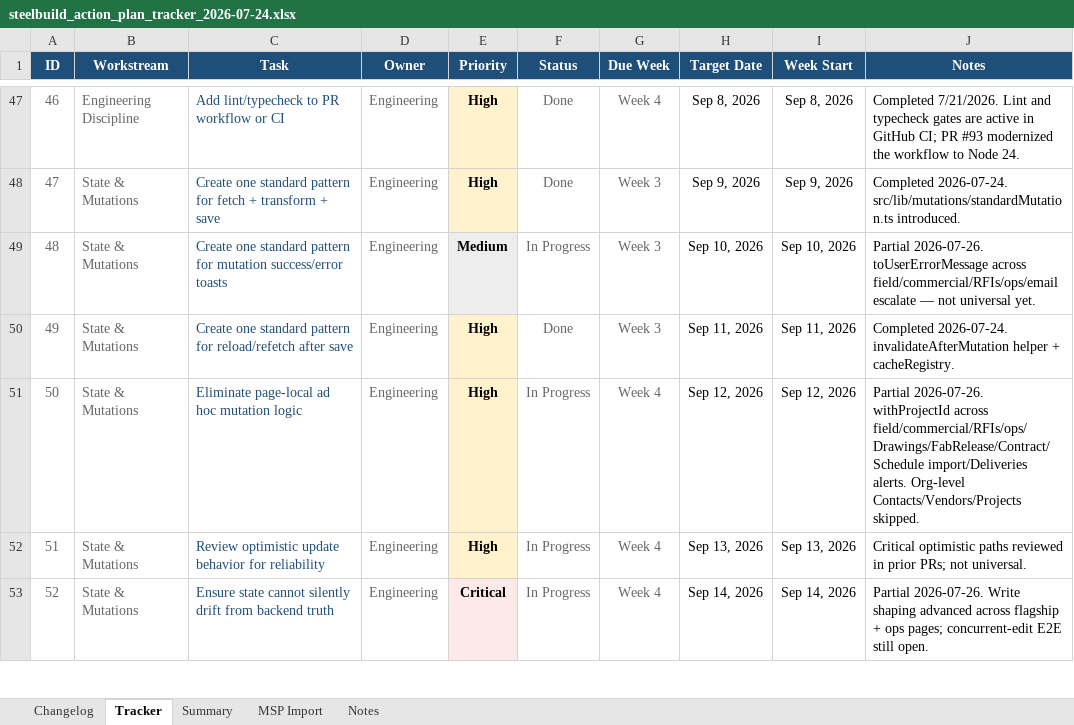
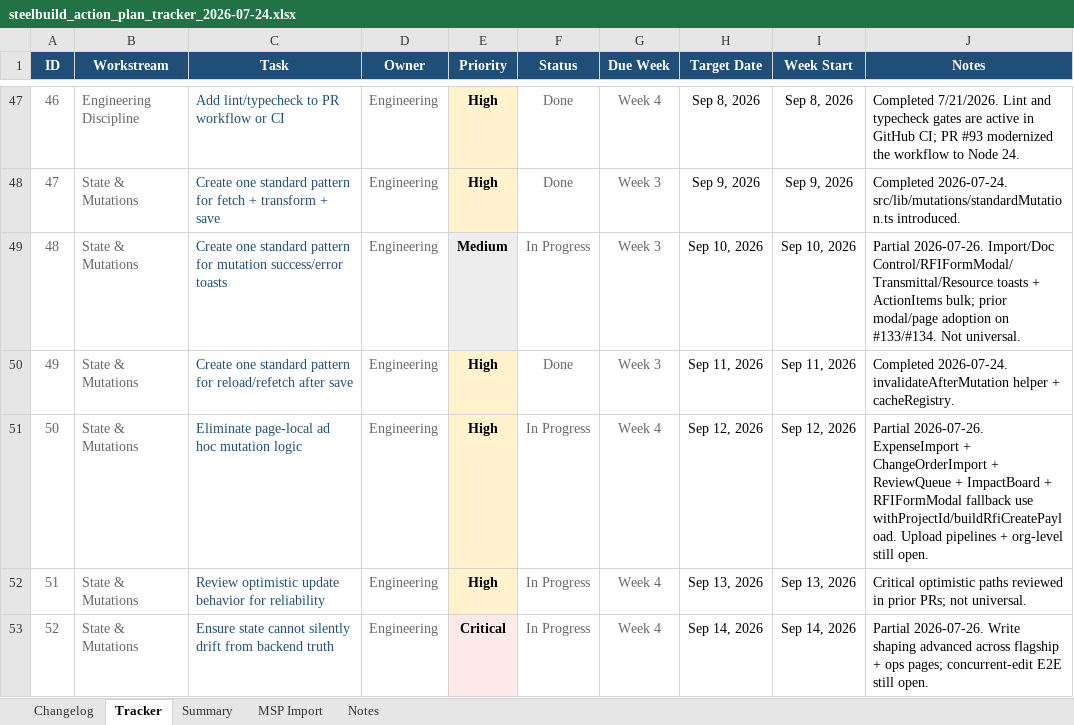
Before and after one commit to lorteezy87/SteelBuild-Pro-Rev.2, an Excel workbook: docs/action-plan/steelbuild_action_plan_tracker_2026-07-24.xlsx, sheet Tracker, drawn as a sheet; only a part is shown, gaps mark what is left out; values as stored, in another font and other column widths than the file's, no borders; conditional formats and table styles not drawn; the diff names each change by its address in the sheet, - before the commit and + after, or states it on an @@ line.

```diff
--- a/docs/action-plan/steelbuild_action_plan_tracker_2026-07-24.xlsx (sheet Tracker)
+++ b/docs/action-plan/steelbuild_action_plan_tracker_2026-07-24.xlsx (sheet Tracker)
-J49 (Notes): Partial 2026-07-26. toUserErrorMessage across field/commercial/RFIs/ops/email escalate — not universal yet.
+J49 (Notes): Partial 2026-07-26. Import/Doc Control/RFIFormModal/Transmittal/Resource toasts + ActionItems bulk; prior modal/page adoption on #133/#134. Not universal.
-J51 (Notes): Partial 2026-07-26. withProjectId across field/commercial/RFIs/ops/Drawings/FabRelease/Contract/Schedule import/Deliveries alerts. Org-level Contacts/Vendors/Projects skipped.
+J51 (Notes): Partial 2026-07-26. ExpenseImport + ChangeOrderImport + ReviewQueue + ImpactBoard + RFIFormModal fallback use withProjectId/buildRfiCreatePayload. Upload pipelines + org-level still open.
```
Also changed, not shown: sheet Changelog, 13 other files.
